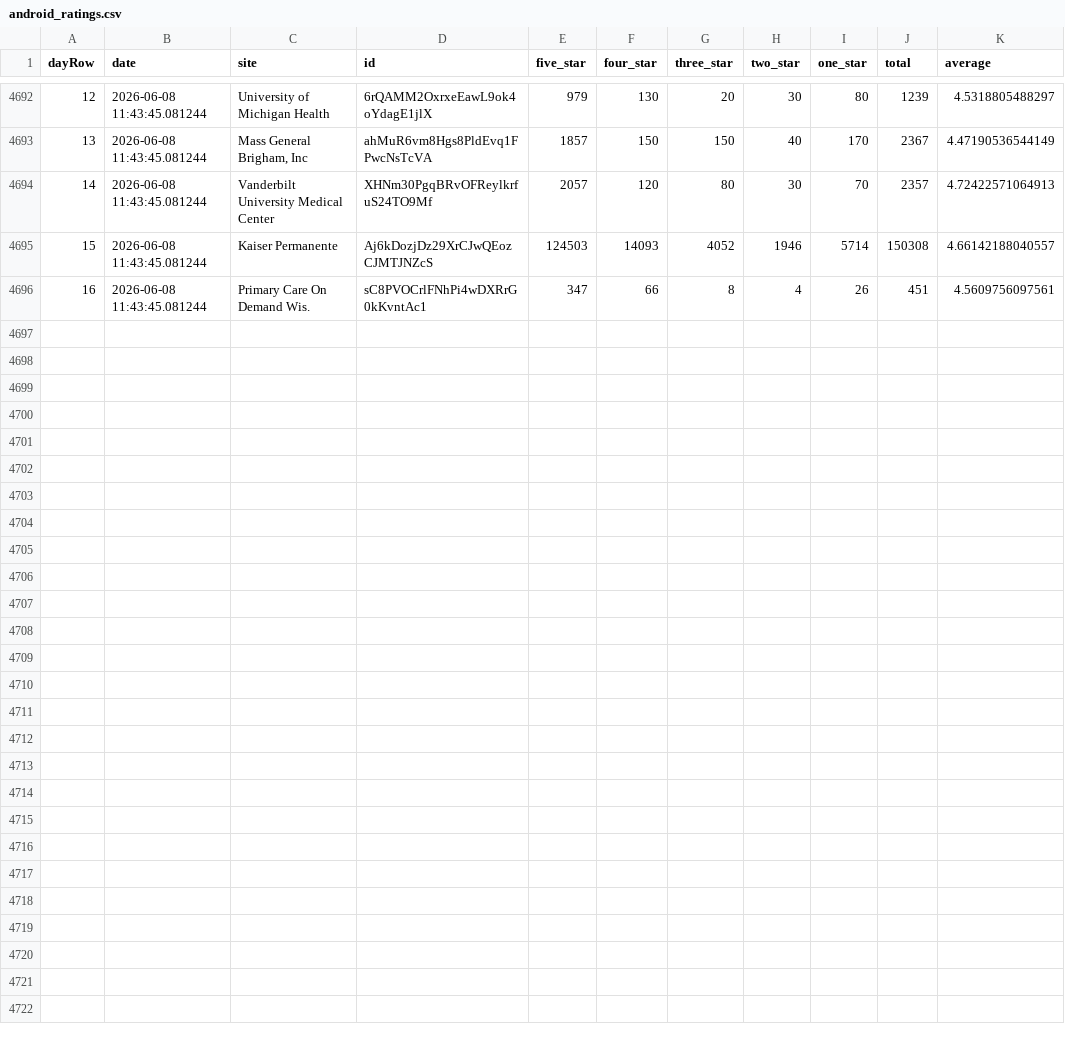
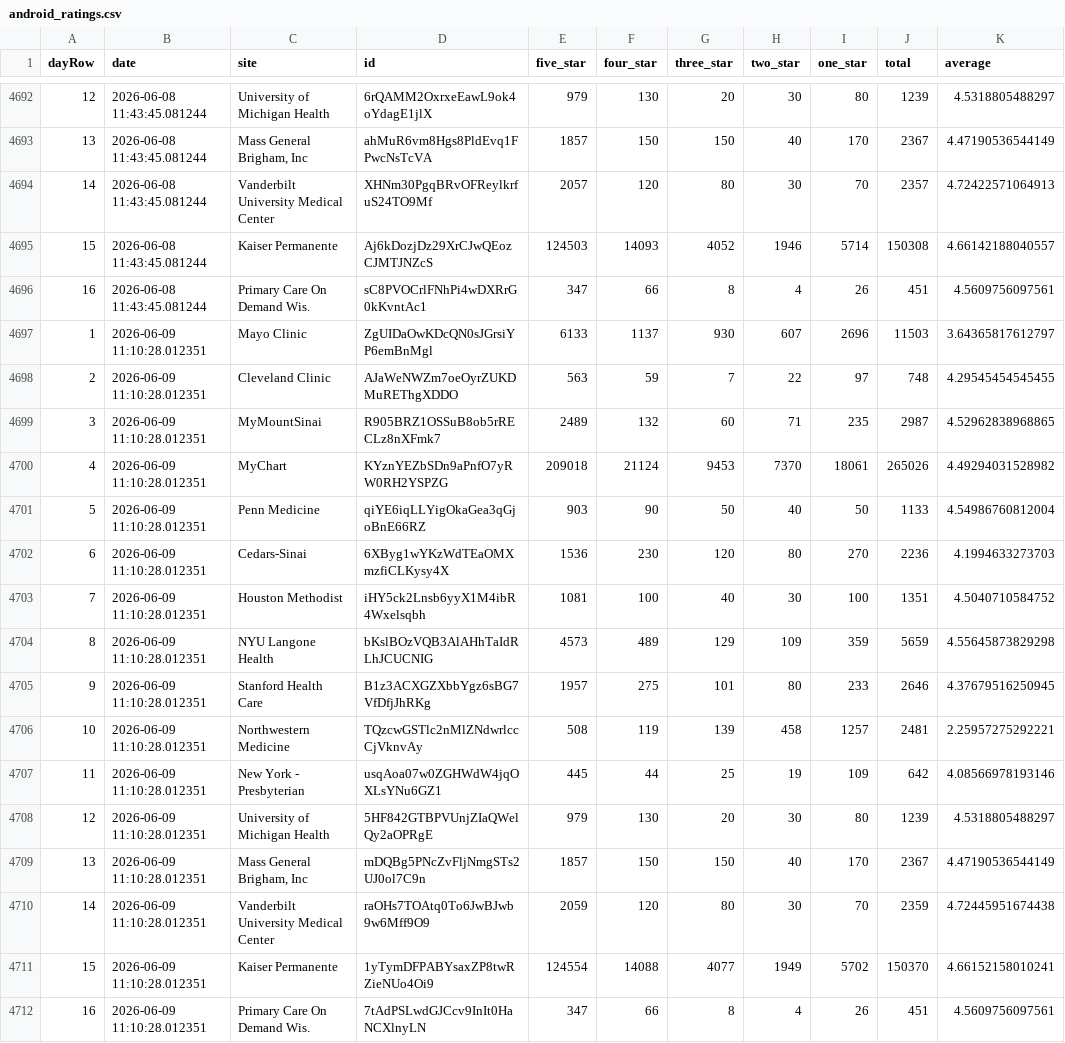
Before and after one commit to allen-black/android_scrape_update, a CSV file: android_ratings.csv, drawn as a sheet; only a part is shown, gaps mark what is left out; the diff names each change by its address in the sheet, - before the commit and + after, or states it on an @@ line.

```diff
--- a/android_ratings.csv
+++ b/android_ratings.csv
+row 4697: 1 | 2026-06-09 11:10:28.012351 | Mayo Clinic | ZgUIDaOwKDcQN0sJGrsiYP6emBnMgl | 6133 | 1137 | 930 | 607 | 2696 | 11503 | 3.64365817612797
+row 4698: 2 | 2026-06-09 11:10:28.012351 | Cleveland Clinic | AJaWeNWZm7oeOyrZUKDMuREThgXDDO | 563 | 59 | 7 | 22 | 97 | 748 | 4.29545454545455
+row 4699: 3 | 2026-06-09 11:10:28.012351 | MyMountSinai | R905BRZ1OSSuB8ob5rRECLz8nXFmk7 | 2489 | 132 | 60 | 71 | 235 | 2987 | 4.52962838968865
+row 4700: 4 | 2026-06-09 11:10:28.012351 | MyChart | KYznYEZbSDn9aPnfO7yRW0RH2YSPZG | 209018 | 21124 | 9453 | 7370 | 18061 | 265026 | 4.49294031528982
+row 4701: 5 | 2026-06-09 11:10:28.012351 | Penn Medicine | qiYE6iqLLYigOkaGea3qGjoBnE66RZ | 903 | 90 | 50 | 40 | 50 | 1133 | 4.54986760812004
+row 4702: 6 | 2026-06-09 11:10:28.012351 | Cedars-Sinai | 6XByg1wYKzWdTEaOMXmzfiCLKysy4X | 1536 | 230 | 120 | 80 | 270 | 2236 | 4.1994633273703
+row 4703: 7 | 2026-06-09 11:10:28.012351 | Houston Methodist | iHY5ck2Lnsb6yyX1M4ibR4Wxelsqbh | 1081 | 100 | 40 | 30 | 100 | 1351 | 4.5040710584752
+row 4704: 8 | 2026-06-09 11:10:28.012351 | NYU Langone Health | bKslBOzVQB3AlAHhTaIdRLhJCUCNIG | 4573 | 489 | 129 | 109 | 359 | 5659 | 4.55645873829298
+row 4705: 9 | 2026-06-09 11:10:28.012351 | Stanford Health Care | B1z3ACXGZXbbYgz6sBG7VfDfjJhRKg | 1957 | 275 | 101 | 80 | 233 | 2646 | 4.37679516250945
+row 4706: 10 | 2026-06-09 11:10:28.012351 | Northwestern Medicine | TQzcwGSTlc2nMlZNdwrlccCjVknvAy | 508 | 119 | 139 | 458 | 1257 | 2481 | 2.25957275292221
+row 4707: 11 | 2026-06-09 11:10:28.012351 | New York - Presbyterian | usqAoa07w0ZGHWdW4jqOXLsYNu6GZ1 | 445 | 44 | 25 | 19 | 109 | 642 | 4.08566978193146
+row 4708: 12 | 2026-06-09 11:10:28.012351 | University of Michigan Health | 5HF842GTBPVUnjZIaQWelQy2aOPRgE | 979 | 130 | 20 | 30 | 80 | 1239 | 4.5318805488297
+row 4709: 13 | 2026-06-09 11:10:28.012351 | Mass General Brigham, Inc | mDQBg5PNcZvFljNmgSTs2UJ0ol7C9n | 1857 | 150 | 150 | 40 | 170 | 2367 | 4.47190536544149
+row 4710: 14 | 2026-06-09 11:10:28.012351 | Vanderbilt University Medical Center | raOHs7TOAtq0To6JwBJwb9w6Mff9O9 | 2059 | 120 | 80 | 30 | 70 | 2359 | 4.72445951674438
+row 4711: 15 | 2026-06-09 11:10:28.012351 | Kaiser Permanente | 1yTymDFPABYsaxZP8twRZieNUo4Oi9 | 124554 | 14088 | 4077 | 1949 | 5702 | 150370 | 4.66152158010241
+row 4712: 16 | 2026-06-09 11:10:28.012351 | Primary Care On Demand Wis. | 7tAdPSLwdGJCcv9InIt0HaNCXlnyLN | 347 | 66 | 8 | 4 | 26 | 451 | 4.5609756097561
```
